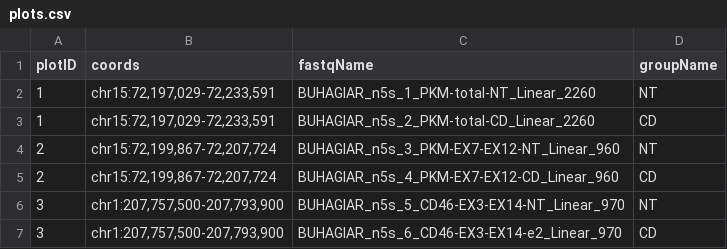
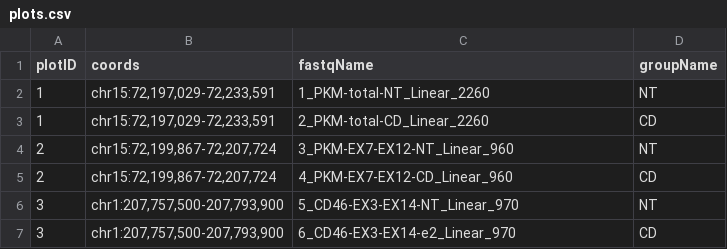
Before and after one commit to a-hr/plasmidsaurus_nextflow, a CSV file: inputs/plots.csv, drawn as a sheet.

```diff
--- a/inputs/plots.csv
+++ b/inputs/plots.csv
@@ -1,7 +1,7 @@
 plotID;coords;fastqName;groupName
-1;chr15:72,197,029-72,233,591;BUHAGIAR_n5s_1_PKM-total-NT_Linear_2260;NT
-1;chr15:72,197,029-72,233,591;BUHAGIAR_n5s_2_PKM-total-CD_Linear_2260;CD
-2;chr15:72,199,867-72,207,724;BUHAGIAR_n5s_3_PKM-EX7-EX12-NT_Linear_960;NT
-2;chr15:72,199,867-72,207,724;BUHAGIAR_n5s_4_PKM-EX7-EX12-CD_Linear_960;CD
-3;chr1:207,757,500-207,793,900;BUHAGIAR_n5s_5_CD46-EX3-EX14-NT_Linear_970;NT
-3;chr1:207,757,500-207,793,900;BUHAGIAR_n5s_6_CD46-EX3-EX14-e2_Linear_970;CD
+1;chr15:72,197,029-72,233,591;1_PKM-total-NT_Linear_2260;NT
+1;chr15:72,197,029-72,233,591;2_PKM-total-CD_Linear_2260;CD
+2;chr15:72,199,867-72,207,724;3_PKM-EX7-EX12-NT_Linear_960;NT
+2;chr15:72,199,867-72,207,724;4_PKM-EX7-EX12-CD_Linear_960;CD
+3;chr1:207,757,500-207,793,900;5_CD46-EX3-EX14-NT_Linear_970;NT
+3;chr1:207,757,500-207,793,900;6_CD46-EX3-EX14-e2_Linear_970;CD
```
Also changed, not shown: 1 other file.
